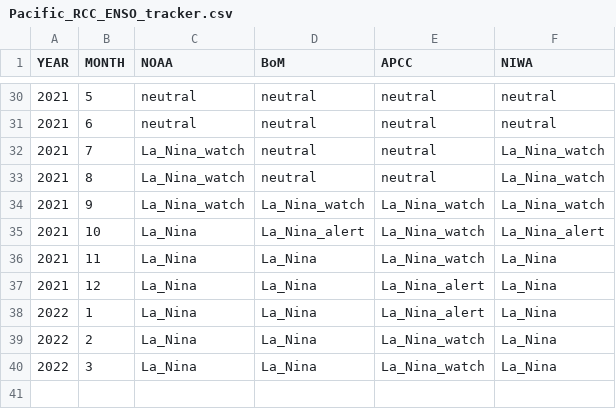
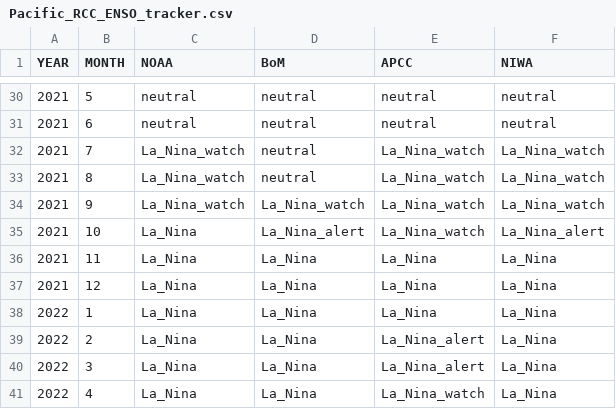
Before and after one commit to BenNollWeather/Pacific_RCC, a CSV file: template/Pacific_RCC_ENSO_tracker.csv, drawn as a sheet; only a part is shown, gaps mark what is left out; the diff covers the shown part only.

```diff
--- a/template/Pacific_RCC_ENSO_tracker.csv
+++ b/template/Pacific_RCC_ENSO_tracker.csv
@@ -31,10 +31,11 @@ YEAR,MONTH,NOAA,BoM,APCC,NIWA
 2021,6,neutral,neutral,neutral,neutral
-2021,7,La_Nina_watch,neutral,neutral,La_Nina_watch
-2021,8,La_Nina_watch,neutral,neutral,La_Nina_watch
+2021,7,La_Nina_watch,neutral,La_Nina_watch,La_Nina_watch
+2021,8,La_Nina_watch,neutral,La_Nina_watch,La_Nina_watch
 2021,9,La_Nina_watch,La_Nina_watch,La_Nina_watch,La_Nina_watch
 2021,10,La_Nina,La_Nina_alert,La_Nina_watch,La_Nina_alert
-2021,11,La_Nina,La_Nina,La_Nina_watch,La_Nina
-2021,12,La_Nina,La_Nina,La_Nina_alert,La_Nina
-2022,1,La_Nina,La_Nina,La_Nina_alert,La_Nina
-2022,2,La_Nina,La_Nina,La_Nina_watch,La_Nina
-2022,3,La_Nina,La_Nina,La_Nina_watch,La_Nina
+2021,11,La_Nina,La_Nina,La_Nina,La_Nina
+2021,12,La_Nina,La_Nina,La_Nina,La_Nina
+2022,1,La_Nina,La_Nina,La_Nina,La_Nina
+2022,2,La_Nina,La_Nina,La_Nina_alert,La_Nina
+2022,3,La_Nina,La_Nina,La_Nina_alert,La_Nina
+2022,4,La_Nina,La_Nina,La_Nina_watch,La_Nina
```
Also changed, not shown: 19 edited cells elsewhere in this file, 4 other files.
